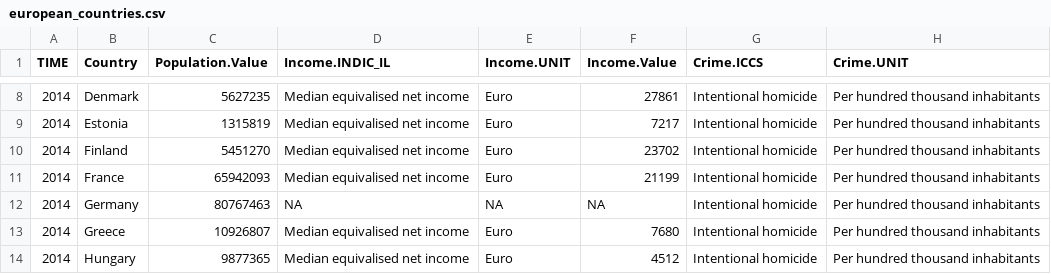
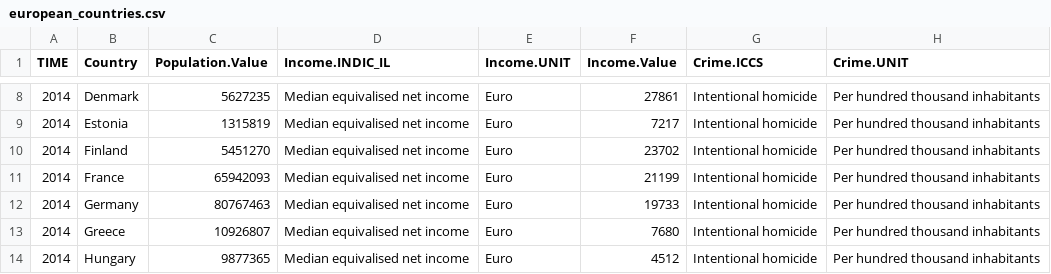
Before and after one commit to vassitar/Shiny-Web-Application, a CSV file: european_countries.csv, drawn as a sheet; only a part is shown, gaps mark what is left out; the diff names each change by its address in the sheet, - before the commit and + after, or states it on an @@ line.

```diff
--- a/european_countries.csv
+++ b/european_countries.csv
-D12 (Income.INDIC_IL): NA
+D12 (Income.INDIC_IL): Median equivalised net income
-E12 (Income.UNIT): NA
+E12 (Income.UNIT): Euro
-F12 (Income.Value): NA
+F12 (Income.Value): 19733
```
Also changed, not shown: 2 other files.
